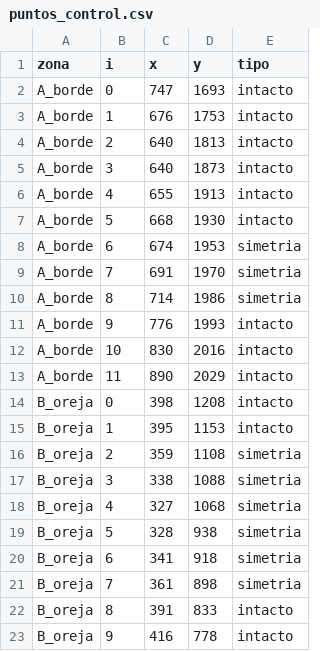
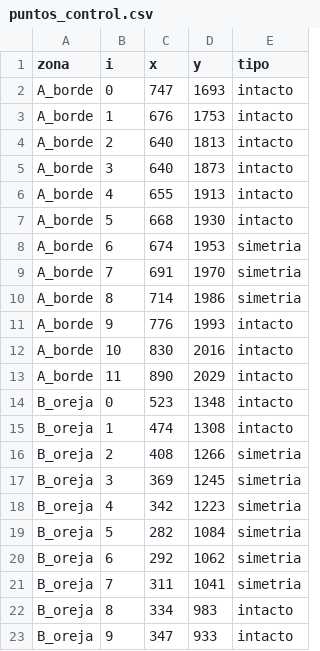
Before and after one commit to Saul-C006/desafio-reconstruccion-splines, a CSV file: datos/puntos_control.csv, drawn as a sheet.

```diff
--- a/datos/puntos_control.csv
+++ b/datos/puntos_control.csv
@@ -13,11 +13,11 @@ A_borde,10,830,2016,intacto
 A_borde,11,890,2029,intacto
-B_oreja,0,398,1208,intacto
-B_oreja,1,395,1153,intacto
-B_oreja,2,359,1108,simetria
-B_oreja,3,338,1088,simetria
-B_oreja,4,327,1068,simetria
-B_oreja,5,328,938,simetria
-B_oreja,6,341,918,simetria
-B_oreja,7,361,898,simetria
-B_oreja,8,391,833,intacto
-B_oreja,9,416,778,intacto
+B_oreja,0,523,1348,intacto
+B_oreja,1,474,1308,intacto
+B_oreja,2,408,1266,simetria
+B_oreja,3,369,1245,simetria
+B_oreja,4,342,1223,simetria
+B_oreja,5,282,1084,simetria
+B_oreja,6,292,1062,simetria
+B_oreja,7,311,1041,simetria
+B_oreja,8,334,983,intacto
+B_oreja,9,347,933,intacto
```
Also changed, not shown: salida/coeficientes_zona_B.csv, 7 other files.
